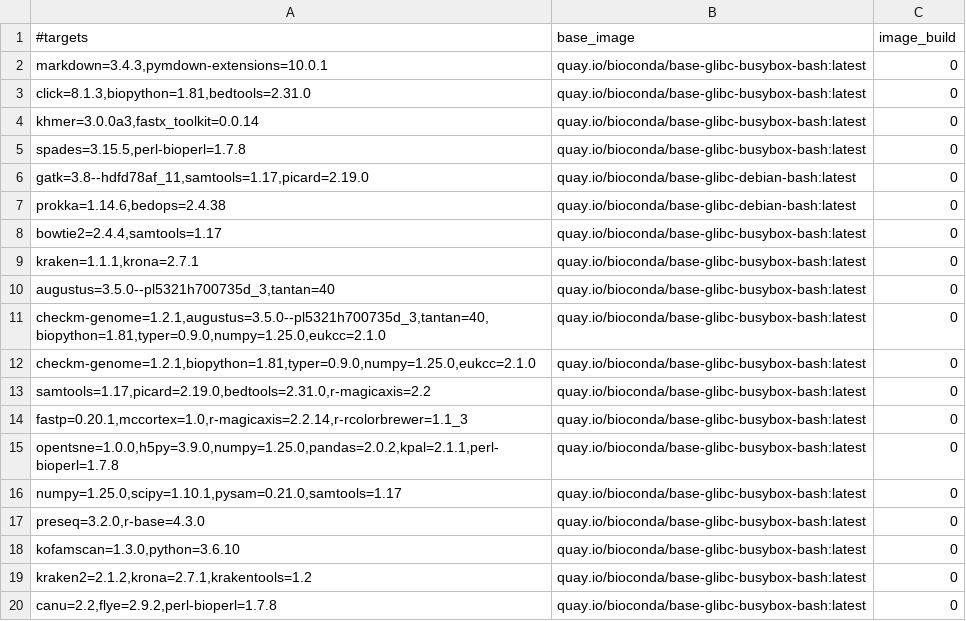
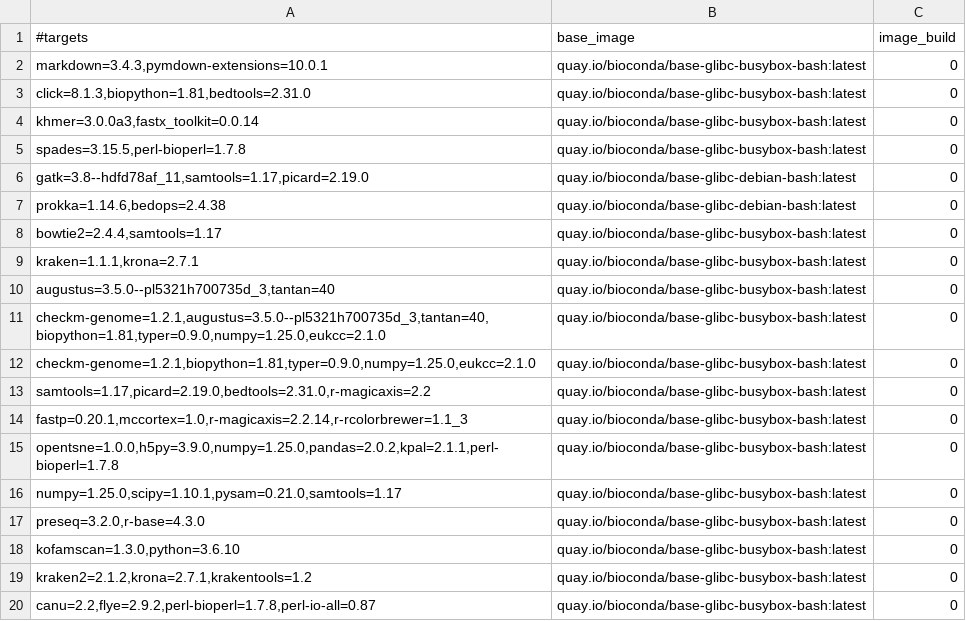
Before and after one commit to gongyh/scgs-mpc, a TSV file: combinations/hash.tsv, drawn as a sheet.

Commit message:
update CANU

```diff
--- a/combinations/hash.tsv
+++ b/combinations/hash.tsv
@@ -19,2 +19,2 @@ kofamscan=1.3.0,python=3.6.10	quay.io/bioconda/base-glibc-busybox-bash:latest	0
 kraken2=2.1.2,krona=2.7.1,krakentools=1.2	quay.io/bioconda/base-glibc-busybox-bash:latest	0
-canu=2.2,flye=2.9.2,perl-bioperl=1.7.8	quay.io/bioconda/base-glibc-busybox-bash:latest	0
+canu=2.2,flye=2.9.2,perl-bioperl=1.7.8,perl-io-all=0.87	quay.io/bioconda/base-glibc-busybox-bash:latest	0
```
Also changed, not shown: 1 other file.
